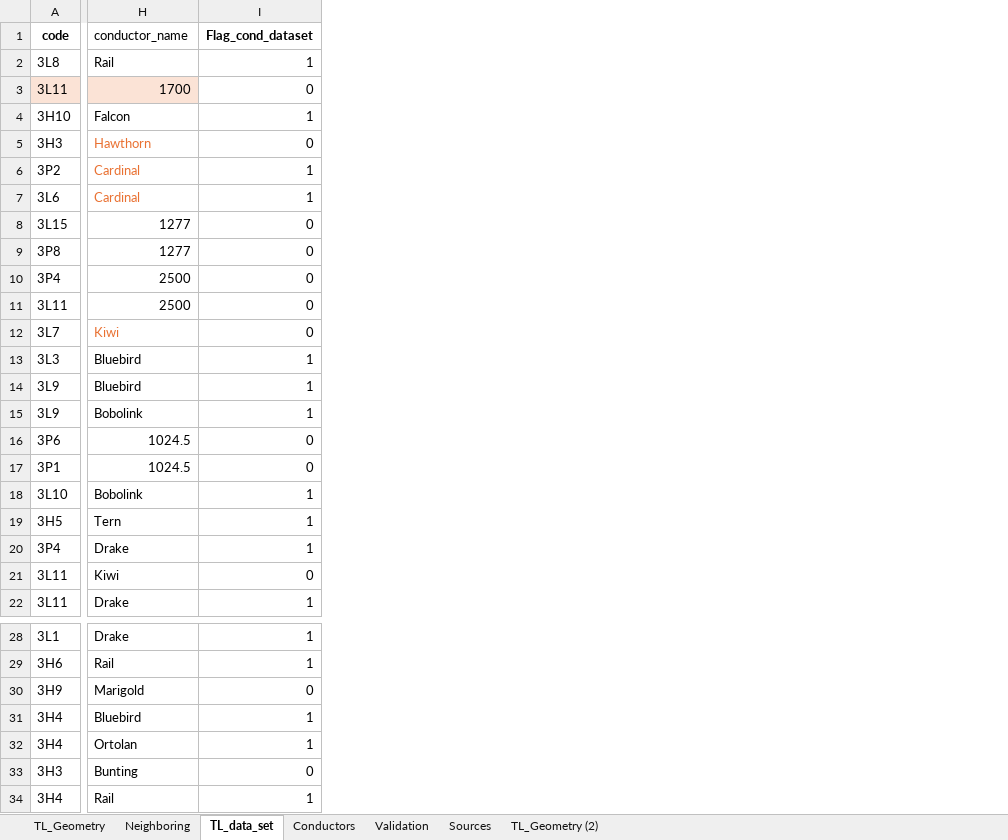
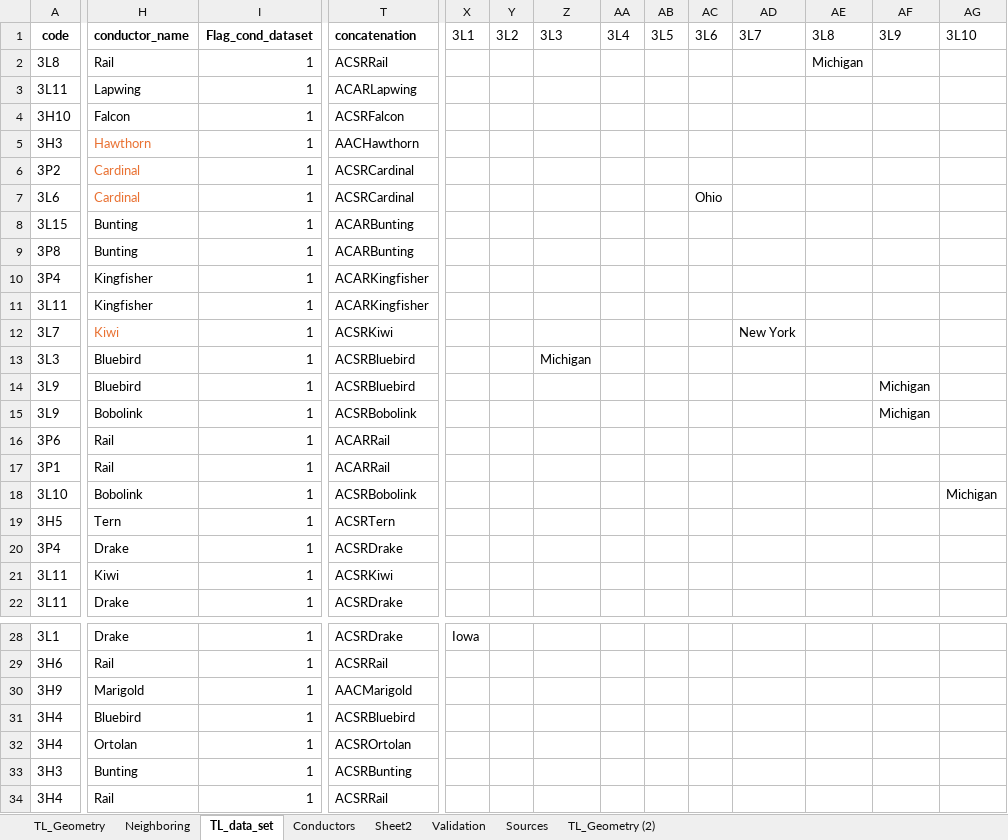
Before and after one commit to SebastianManriqueM/TL_parameter_computation, an Excel workbook: src/data/Tower_geometries_DB.xlsx, sheet TL_data_set, drawn as a sheet; only a part is shown, gaps mark what is left out; values as stored, in another font and other column widths than the file's, no borders; conditional formats not drawn; the diff covers the shown part only; the diff names each change by its address in the sheet, - before the commit and + after, or states it on an @@ line.

Commit message:
Add ACAR, AAC conductors information and organizing folders

```diff
--- a/src/data/Tower_geometries_DB.xlsx (sheet TL_data_set)
+++ b/src/data/Tower_geometries_DB.xlsx (sheet TL_data_set)
+sheet tab: Sheet2
+column T (concatenation), rows 2-22: ACSRRail | ACARLapwing | ACSRFalcon | AACHawthorn | ACSRCardinal | ACSRCardinal | ACARBunting | ACARBunting | ACARKingfisher | ACARKingfisher | ACSRKiwi | ACSRBluebird | ACSRBluebird | ACSRBobolink | ACARRail | ACARRail | ACSRBobolink | ACSRTern | ACSRDrake | ACSRKiwi | ACSRDrake; rows 28-34: ACSRDrake | ACSRRail | AACMarigold | ACSRBluebird | ACSROrtolan | ACSRBunting | ACSRRail
+column X (3L1), row 28: Iowa
+column Y (3L2), empty
+column Z (3L3), row 13: Michigan
+column AA (3L4), empty
+column AB (3L5), empty
+column AC (3L6), row 7: Ohio
+column AD (3L7), row 12: New York
+column AE (3L8), row 2: Michigan
+column AF (3L9), rows 14-15: Michigan | Michigan
+column AG (3L10), row 18: Michigan
-H1 bold: off
+H1 bold: on
-A3:H3 fill: #FBE3D6
+A3:H3 fill: none
-H3 (conductor_name): 1700
+H3 (conductor_name): Lapwing
-I3 (Flag_cond_dataset): 0
+I3 (Flag_cond_dataset): 1
-I5 (Flag_cond_dataset): 0
+I5 (Flag_cond_dataset): 1
-H8:H9 (conductor_name): 1277
+H8:H9 (conductor_name): Bunting
-I8:I12 (Flag_cond_dataset): 0
+I8:I12 (Flag_cond_dataset): 1
-H10:H11 (conductor_name): 2500
+H10:H11 (conductor_name): Kingfisher
-H16:H17 (conductor_name): 1024.5
+H16:H17 (conductor_name): Rail
-I16:I17 (Flag_cond_dataset): 0
+I16:I17 (Flag_cond_dataset): 1
-I21 (Flag_cond_dataset): 0
+I21 (Flag_cond_dataset): 1
-I30 (Flag_cond_dataset): 0
+I30 (Flag_cond_dataset): 1
-I33 (Flag_cond_dataset): 0
+I33 (Flag_cond_dataset): 1
```
Also changed, not shown: 180 added rows, 57 added columns, 4 edited cells and cell formats elsewhere in this sheet, sheet Conductors, sheet TL_Geometry, formulas that keep their value, 9 other files.
